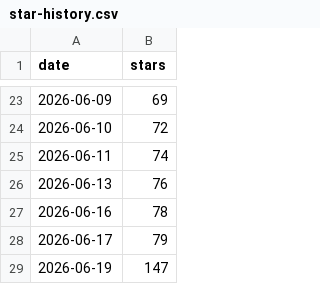
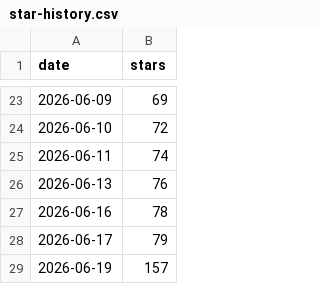
Before and after one commit to mcanouil/gribouille, a CSV file: .github/star-history/star-history.csv, drawn as a sheet; only a part is shown, gaps mark what is left out.

```diff
--- a/.github/star-history/star-history.csv
+++ b/.github/star-history/star-history.csv
@@ -28,2 +28,2 @@ date,stars
 2026-06-17,79
-2026-06-19,147
+2026-06-19,157
```
Also changed, not shown: 1 other file.
